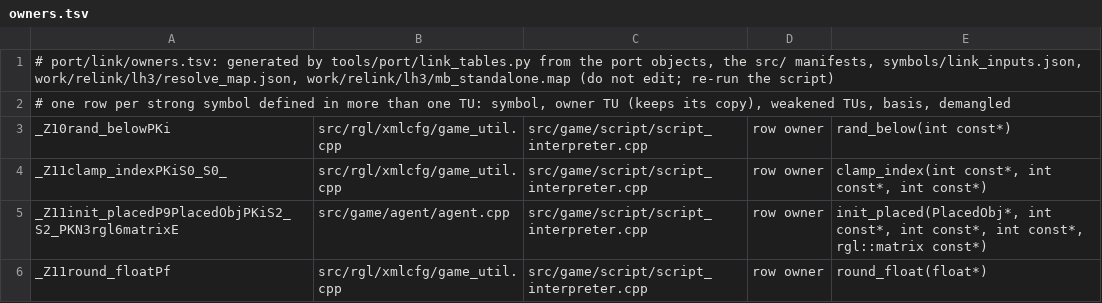
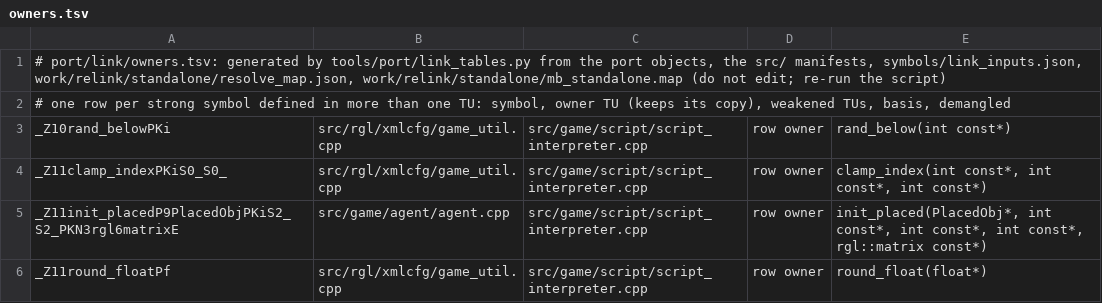
Before and after one commit to NoahBPeterson/mountandblade-decomp, a TSV file: port/link/macos-arm64/owners.tsv, drawn as a sheet; only a part is shown.

```diff
--- a/port/link/macos-arm64/owners.tsv
+++ b/port/link/macos-arm64/owners.tsv
@@ -1,2 +1,2 @@
-# port/link/owners.tsv: generated by tools/port/link_tables.py from the port objects, the src/ manifests, symbols/link_inputs.json, work/relink/lh3/resolve_map.json, work/relink/lh3/mb_standalone.map (do not edit; re-run the script)
+# port/link/owners.tsv: generated by tools/port/link_tables.py from the port objects, the src/ manifests, symbols/link_inputs.json, work/relink/standalone/resolve_map.json, work/relink/standalone/mb_standalone.map (do not edit; re-run the script)
 # one row per strong symbol defined in more than one TU: symbol, owner TU (keeps its copy), weakened TUs, basis, demangled
```
Also changed, not shown: docs/port64_worklist.tsv, port/link/owners.tsv, 14 other files.
